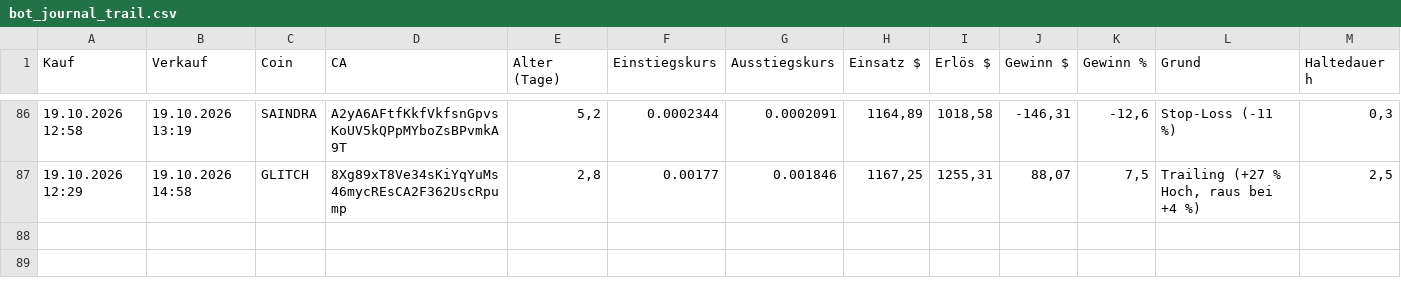
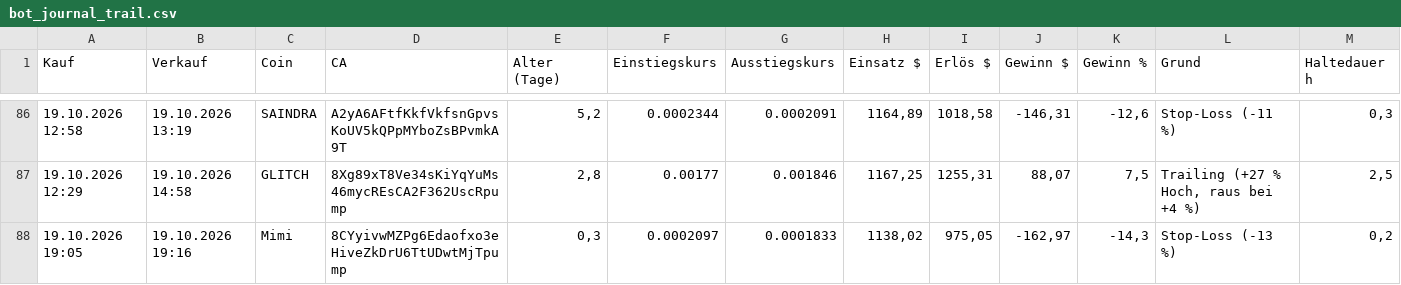
Before and after one commit to Derg83/fomo-bot, a CSV file: bot_journal_trail.csv, drawn as a sheet; only a part is shown, gaps mark what is left out; the diff names each change by its address in the sheet, - before the commit and + after, or states it on an @@ line.

```diff
--- a/bot_journal_trail.csv
+++ b/bot_journal_trail.csv
+row 88: 19.10.2026 19:05 | 19.10.2026 19:16 | Mimi | 8CYyivwMZPg6Edaofxo3eHiveZkDrU6TtUDwtMjTpump | 0,3 | 0.0002097 | 0.0001833 | 1138,02 | 975,05 | -162,97 | -14,3 | Stop-Loss (-13 %) | 0,2
```
Also changed, not shown: bot_journal_tempo.csv, 10 other files.
